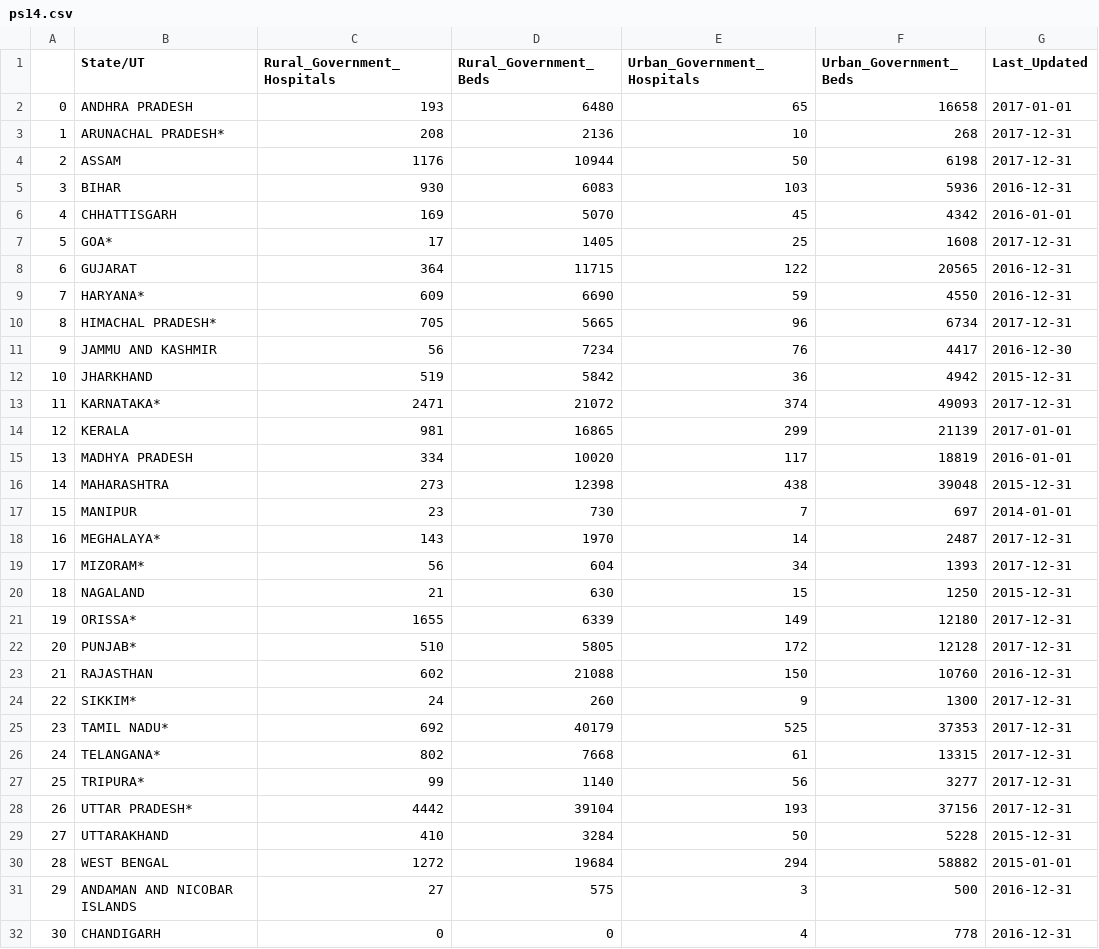
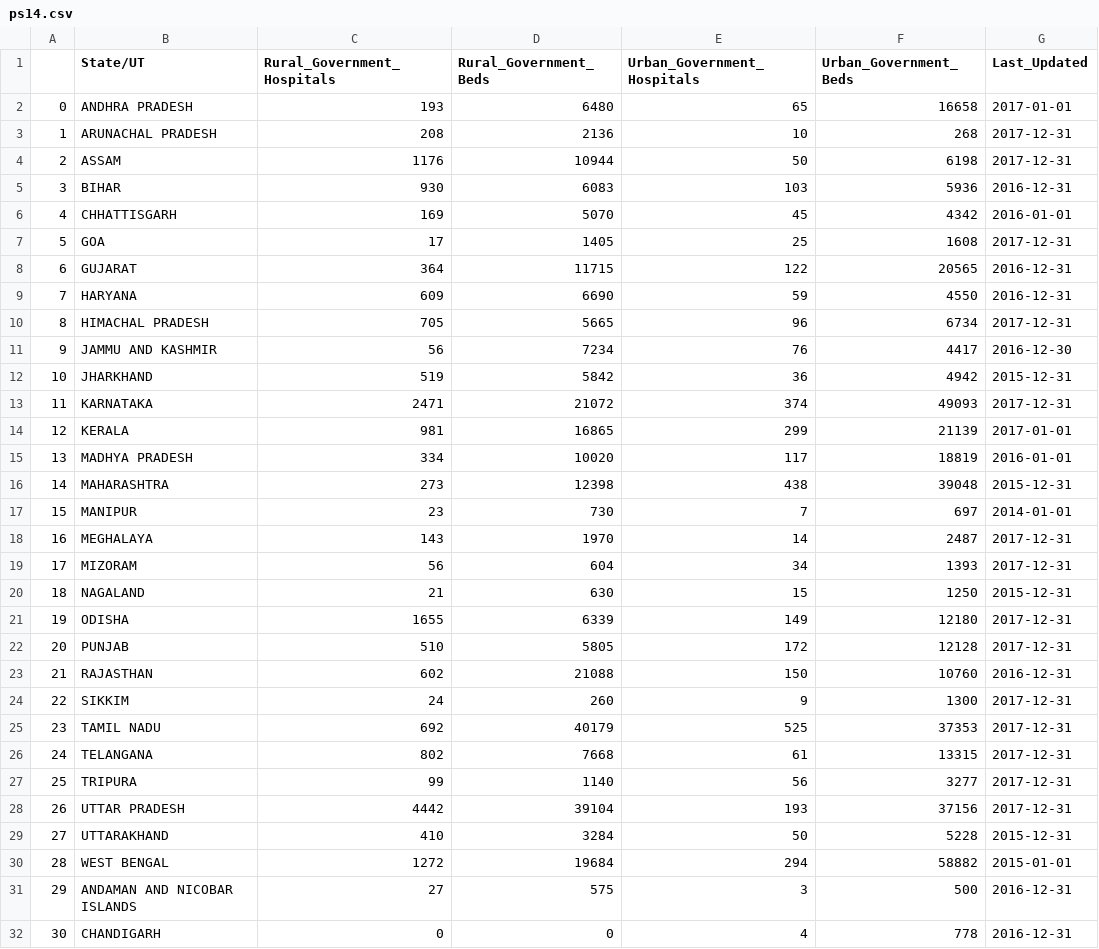
Before and after one commit to amanjain272002/Big_Data, a CSV file: ps14.csv, drawn as a sheet; only a part is shown; the diff covers the shown part only.

```diff
--- a/ps14.csv
+++ b/ps14.csv
@@ -2,3 +2,3 @@
 0,ANDHRA PRADESH,193,6480,65,16658,2017-01-01
-1,ARUNACHAL PRADESH*,208,2136,10,268,2017-12-31
+1,ARUNACHAL PRADESH,208,2136,10,268,2017-12-31
 2,ASSAM,1176,10944,50,6198,2017-12-31
@@ -6,9 +6,9 @@
 4,CHHATTISGARH,169,5070,45,4342,2016-01-01
-5,GOA*,17,1405,25,1608,2017-12-31
+5,GOA,17,1405,25,1608,2017-12-31
 6,GUJARAT,364,11715,122,20565,2016-12-31
-7,HARYANA*,609,6690,59,4550,2016-12-31
-8,HIMACHAL PRADESH*,705,5665,96,6734,2017-12-31
+7,HARYANA,609,6690,59,4550,2016-12-31
+8,HIMACHAL PRADESH,705,5665,96,6734,2017-12-31
 9,JAMMU AND KASHMIR,56,7234,76,4417,2016-12-30
 10,JHARKHAND,519,5842,36,4942,2015-12-31
-11,KARNATAKA*,2471,21072,374,49093,2017-12-31
+11,KARNATAKA,2471,21072,374,49093,2017-12-31
 12,KERALA,981,16865,299,21139,2017-01-01
@@ -17,13 +17,13 @@
 15,MANIPUR,23,730,7,697,2014-01-01
-16,MEGHALAYA*,143,1970,14,2487,2017-12-31
-17,MIZORAM*,56,604,34,1393,2017-12-31
+16,MEGHALAYA,143,1970,14,2487,2017-12-31
+17,MIZORAM,56,604,34,1393,2017-12-31
 18,NAGALAND,21,630,15,1250,2015-12-31
-19,ORISSA*,1655,6339,149,12180,2017-12-31
-20,PUNJAB*,510,5805,172,12128,2017-12-31
+19,ODISHA,1655,6339,149,12180,2017-12-31
+20,PUNJAB,510,5805,172,12128,2017-12-31
 21,RAJASTHAN,602,21088,150,10760,2016-12-31
-22,SIKKIM*,24,260,9,1300,2017-12-31
-23,TAMIL NADU*,692,40179,525,37353,2017-12-31
-24,TELANGANA*,802,7668,61,13315,2017-12-31
-25,TRIPURA*,99,1140,56,3277,2017-12-31
-26,UTTAR PRADESH*,4442,39104,193,37156,2017-12-31
+22,SIKKIM,24,260,9,1300,2017-12-31
+23,TAMIL NADU,692,40179,525,37353,2017-12-31
+24,TELANGANA,802,7668,61,13315,2017-12-31
+25,TRIPURA,99,1140,56,3277,2017-12-31
+26,UTTAR PRADESH,4442,39104,193,37156,2017-12-31
 27,UTTARAKHAND,410,3284,50,5228,2015-12-31
```
Also changed, not shown: 1 edited cell elsewhere in this file, 5 other files.
